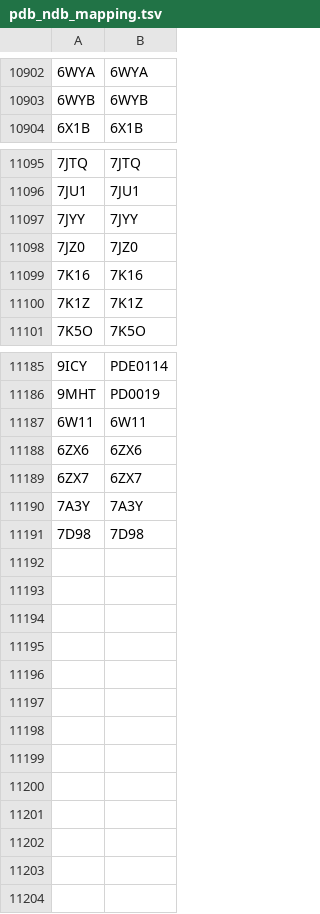
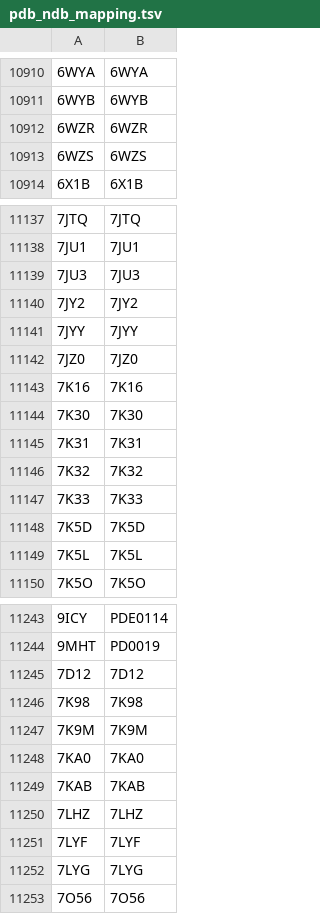
Before and after one commit to rcsb/py-rcsb_mock-data, a TSV file: MOCK_EXCHANGE_SANDBOX/status/pdb_ndb_mapping.tsv, drawn as a sheet; only a part is shown, gaps mark what is left out; the diff covers the shown part only.

Commit message:
Update sandbox status example files -

```diff
--- a/MOCK_EXCHANGE_SANDBOX/status/pdb_ndb_mapping.tsv
+++ b/MOCK_EXCHANGE_SANDBOX/status/pdb_ndb_mapping.tsv
@@ -10903,2 +10911,4 @@
 6WYB	6WYB
+6WZR	6WZR
+6WZS	6WZS
 6X1B	6X1B
@@ -11096,2 +11138,4 @@
 7JU1	7JU1
+7JU3	7JU3
+7JY2	7JY2
 7JYY	7JYY
@@ -11099,3 +11143,8 @@
 7K16	7K16
-7K1Z	7K1Z
+7K30	7K30
+7K31	7K31
+7K32	7K32
+7K33	7K33
+7K5D	7K5D
+7K5L	7K5L
 7K5O	7K5O
@@ -11186,6 +11244,10 @@
 9MHT	PD0019
-6W11	6W11
-6ZX6	6ZX6
-6ZX7	6ZX7
-7A3Y	7A3Y
-7D98	7D98
+7D12	7D12
+7K98	7K98
+7K9M	7K9M
+7KA0	7KA0
+7KAB	7KAB
+7LHZ	7LHZ
+7LYF	7LYF
+7LYG	7LYG
+7O56	7O56
```
Also changed, not shown: 46 added rows and 2 removed rows elsewhere in this file, MOCK_EXCHANGE_SANDBOX/status/nmr_restraints_v2_list.tsv, MOCK_EXCHANGE_SANDBOX/status/pdb_bundle_index_list.tsv, 11 other files.
